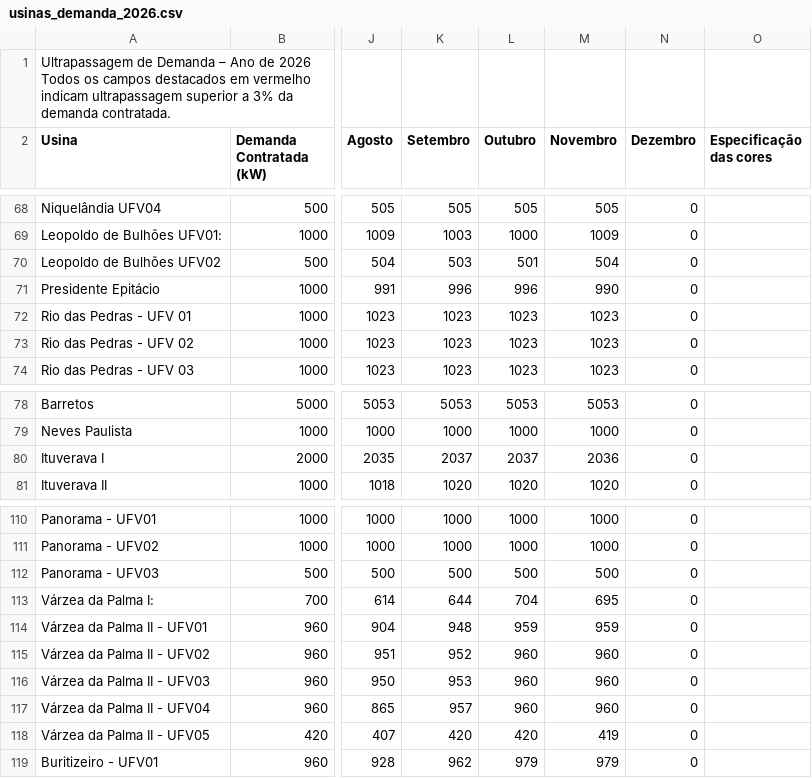
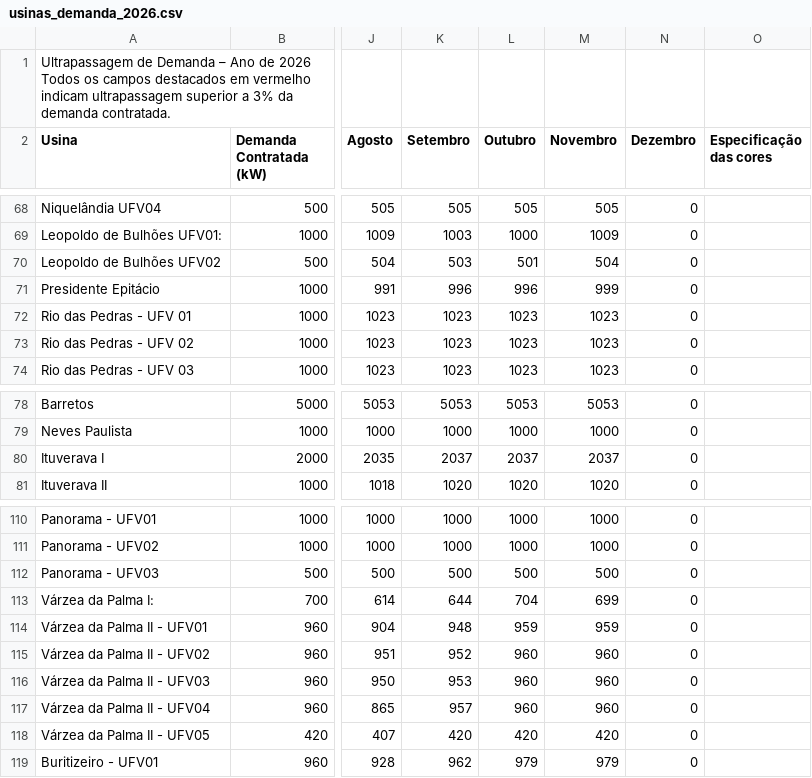
Before and after one commit to cauesilva-sys/An-lise-de-demanda-contratada, a CSV file: public/data/usinas_demanda_2026.csv, drawn as a sheet; only a part is shown, gaps mark what is left out; the diff covers the shown part only; the diff names each change by its address in the sheet, - before the commit and + after, or states it on an @@ line.

```diff
--- a/public/data/usinas_demanda_2026.csv
+++ b/public/data/usinas_demanda_2026.csv
-M71 (Novembro): 990
+M71 (Novembro): 999
-M80 (Novembro): 2036
+M80 (Novembro): 2037
-M113 (Novembro): 695
+M113 (Novembro): 699
-M118 (Novembro): 419
+M118 (Novembro): 420
```
Also changed, not shown: 15 edited cells elsewhere in this file, 1 other file.
